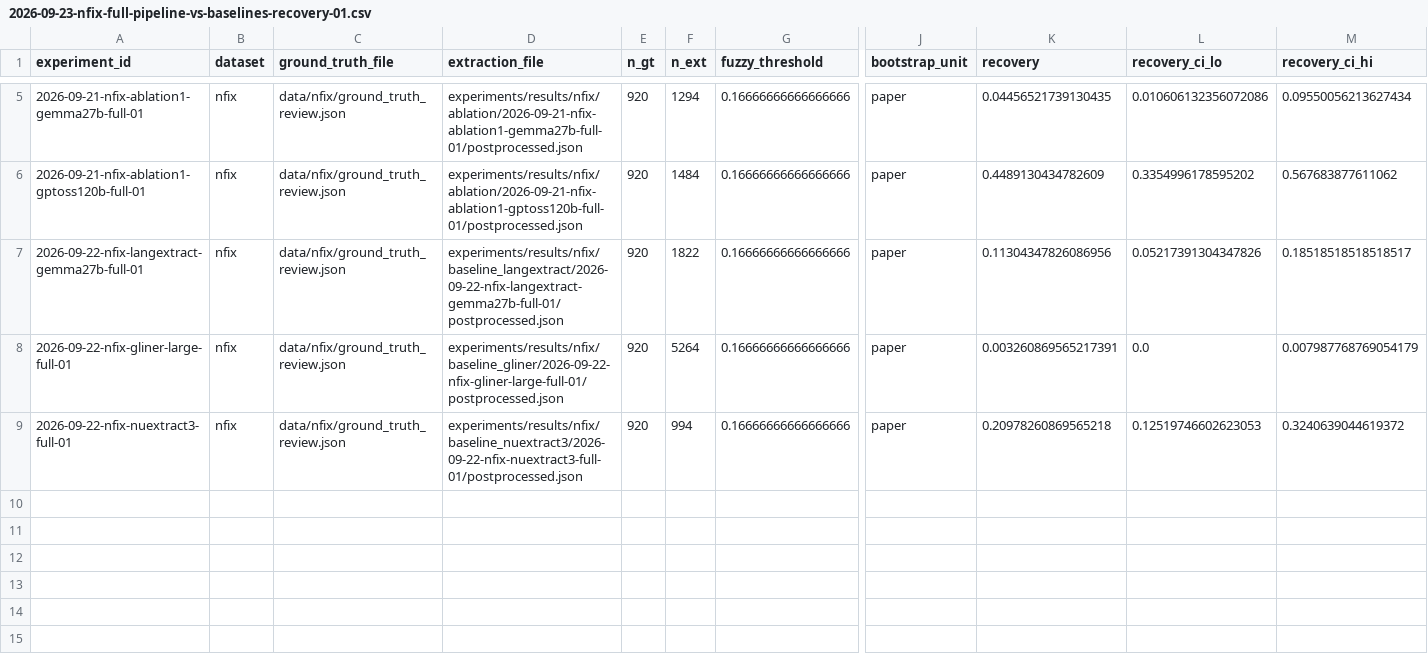
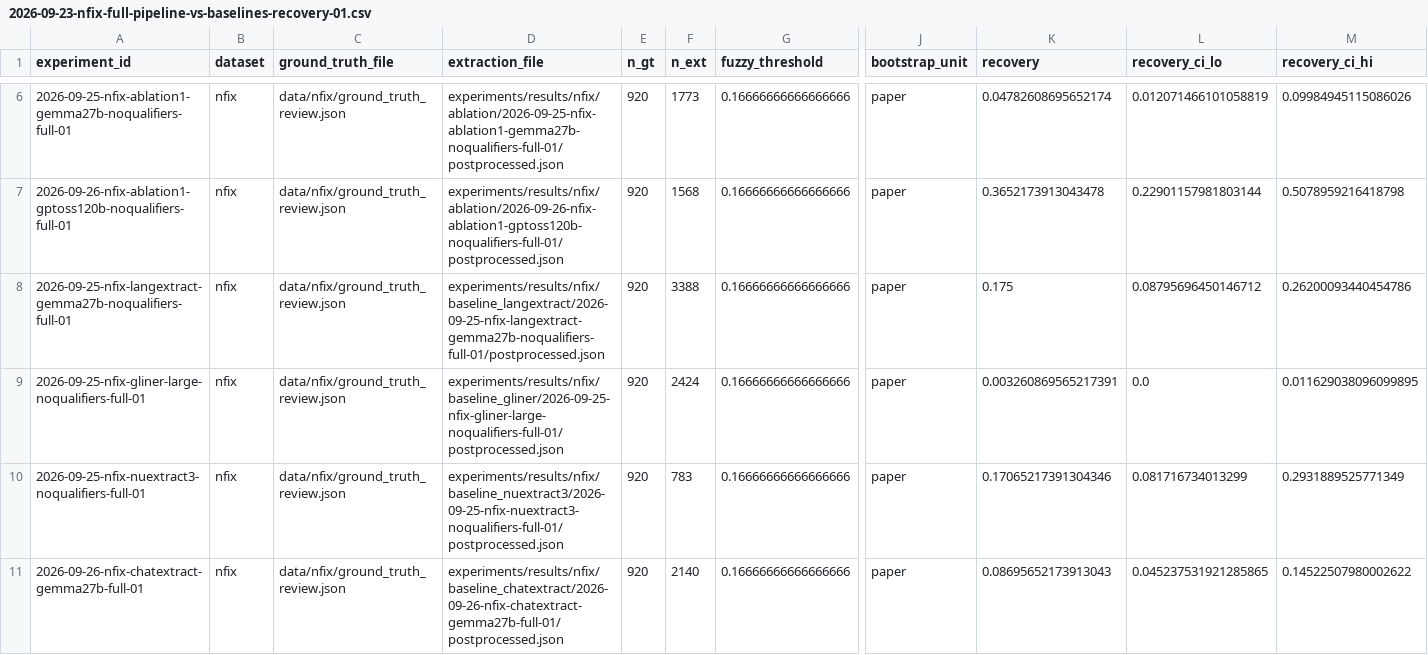
Before and after one commit to kevinqnb/scholarlm, a CSV file: analysis/results/2026-09-23-nfix-full-pipeline-vs-baselines-recovery-01.csv, drawn as a sheet; only a part is shown, gaps mark what is left out; addresses are those after the commit; rows hold the shown columns only; the diff covers the shown part only; the diff names each change by its address in the sheet, - before the commit and + after, or states it on an @@ line.

Commit message:
Updated analysis configs and results.

```diff
--- a/analysis/results/2026-09-23-nfix-full-pipeline-vs-baselines-recovery-01.csv
+++ b/analysis/results/2026-09-23-nfix-full-pipeline-vs-baselines-recovery-01.csv
-A6 (experiment_id): 2026-09-21-nfix-ablation1-gemma27b-full-01
+A6 (experiment_id): 2026-09-25-nfix-ablation1-gemma27b-noqualifiers-full-01
-D6 (extraction_file): experiments/results/nfix/ablation/2026-09-21-nfix-ablation1-gemma27b-full-01/postprocessed.json
+D6 (extraction_file): experiments/results/nfix/ablation/2026-09-25-nfix-ablation1-gemma27b-noqualifiers-full-01/postprocessed.json
-F6 (n_ext): 1294
+F6 (n_ext): 1773
-K6 (recovery): 0.04456521739130435
+K6 (recovery): 0.04782608695652174
-L6 (recovery_ci_lo): 0.010606132356072086
+L6 (recovery_ci_lo): 0.012071466101058819
-M6 (recovery_ci_hi): 0.09550056213627434
+M6 (recovery_ci_hi): 0.09984945115086026
-A7 (experiment_id): 2026-09-21-nfix-ablation1-gptoss120b-full-01
+A7 (experiment_id): 2026-09-26-nfix-ablation1-gptoss120b-noqualifiers-full-01
-D7 (extraction_file): experiments/results/nfix/ablation/2026-09-21-nfix-ablation1-gptoss120b-full-01/postprocessed.json
+D7 (extraction_file): experiments/results/nfix/ablation/2026-09-26-nfix-ablation1-gptoss120b-noqualifiers-full-01/postprocessed.json
-F7 (n_ext): 1484
+F7 (n_ext): 1568
-K7 (recovery): 0.4489130434782609
+K7 (recovery): 0.3652173913043478
-L7 (recovery_ci_lo): 0.3354996178595202
+L7 (recovery_ci_lo): 0.22901157981803144
-M7 (recovery_ci_hi): 0.567683877611062
+M7 (recovery_ci_hi): 0.5078959216418798
-A8 (experiment_id): 2026-09-22-nfix-langextract-gemma27b-full-01
+A8 (experiment_id): 2026-09-25-nfix-langextract-gemma27b-noqualifiers-full-01
-D8 (extraction_file): experiments/results/nfix/baseline_langextract/2026-09-22-nfix-langextract-gemma27b-full-01/postprocessed.json
+D8 (extraction_file): experiments/results/nfix/baseline_langextract/2026-09-25-nfix-langextract-gemma27b-noqualifiers-full-01/postprocessed.json
-F8 (n_ext): 1822
+F8 (n_ext): 3388
-K8 (recovery): 0.11304347826086956
+K8 (recovery): 0.175
-L8 (recovery_ci_lo): 0.05217391304347826
+L8 (recovery_ci_lo): 0.08795696450146712
-M8 (recovery_ci_hi): 0.18518518518518517
+M8 (recovery_ci_hi): 0.26200093440454786
-A9 (experiment_id): 2026-09-22-nfix-gliner-large-full-01
+A9 (experiment_id): 2026-09-25-nfix-gliner-large-noqualifiers-full-01
-D9 (extraction_file): experiments/results/nfix/baseline_gliner/2026-09-22-nfix-gliner-large-full-01/postprocessed.json
+D9 (extraction_file): experiments/results/nfix/baseline_gliner/2026-09-25-nfix-gliner-large-noqualifiers-full-01/postprocessed.json
-F9 (n_ext): 5264
+F9 (n_ext): 2424
-M9 (recovery_ci_hi): 0.007987768769054179
+M9 (recovery_ci_hi): 0.011629038096099895
-A10 (experiment_id): 2026-09-22-nfix-nuextract3-full-01
+A10 (experiment_id): 2026-09-25-nfix-nuextract3-noqualifiers-full-01
-D10 (extraction_file): experiments/results/nfix/baseline_nuextract3/2026-09-22-nfix-nuextract3-full-01/postprocessed.json
+D10 (extraction_file): experiments/results/nfix/baseline_nuextract3/2026-09-25-nfix-nuextract3-noqualifiers-full-01/postprocessed.json
-F10 (n_ext): 994
+F10 (n_ext): 783
-K10 (recovery): 0.20978260869565218
+K10 (recovery): 0.17065217391304346
-L10 (recovery_ci_lo): 0.12519746602623053
+L10 (recovery_ci_lo): 0.081716734013299
-M10 (recovery_ci_hi): 0.3240639044619372
+M10 (recovery_ci_hi): 0.2931889525771349
+row 11: 2026-09-26-nfix-chatextract-gemma27b-full-01 | nfix | data/nfix/ground_truth_review.json | experiments/results/nfix/baseline_chatextract/2026-09-26-nfix-chatextract-gemma27b-full-01/postprocessed.json | 920 | 2140 | 0.16666666666666666 | paper | 0.08695652173913043 | 0.045237531921285865 | 0.14522507980002622
```
Also changed, not shown: 5 added rows and 1 removed row elsewhere in this file, analysis/results/2026-09-23-pond-full-pipeline-vs-baselines-recovery-01.csv, analysis/results/2026-09-23-supermat-full-pipeline-vs-baselines-recovery-01.csv, 3 other files.
